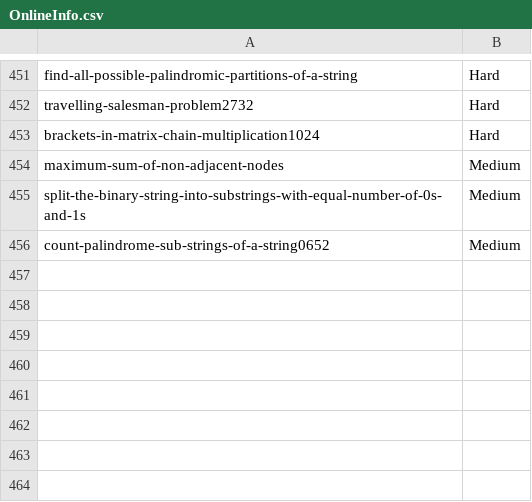
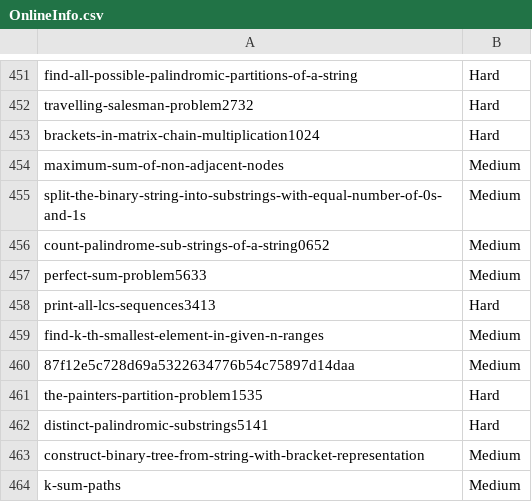
Before and after one commit to prateekshyap/DSA, a CSV file: ZInfo/OnlineInfo.csv, drawn as a sheet; only a part is shown, gaps mark what is left out; the diff names each change by its address in the sheet, - before the commit and + after, or states it on an @@ line.

```diff
--- a/ZInfo/OnlineInfo.csv
+++ b/ZInfo/OnlineInfo.csv
+row 457: perfect-sum-problem5633 | Medium
+row 458: print-all-lcs-sequences3413 | Hard
+row 459: find-k-th-smallest-element-in-given-n-ranges | Medium
+row 460: 87f12e5c728d69a5322634776b54c75897d14daa | Medium
+row 461: the-painters-partition-problem1535 | Hard
+row 462: distinct-palindromic-substrings5141 | Hard
+row 463: construct-binary-tree-from-string-with-bracket-representation | Medium
+row 464: k-sum-paths | Medium
```
Also changed, not shown: 5 other files.
